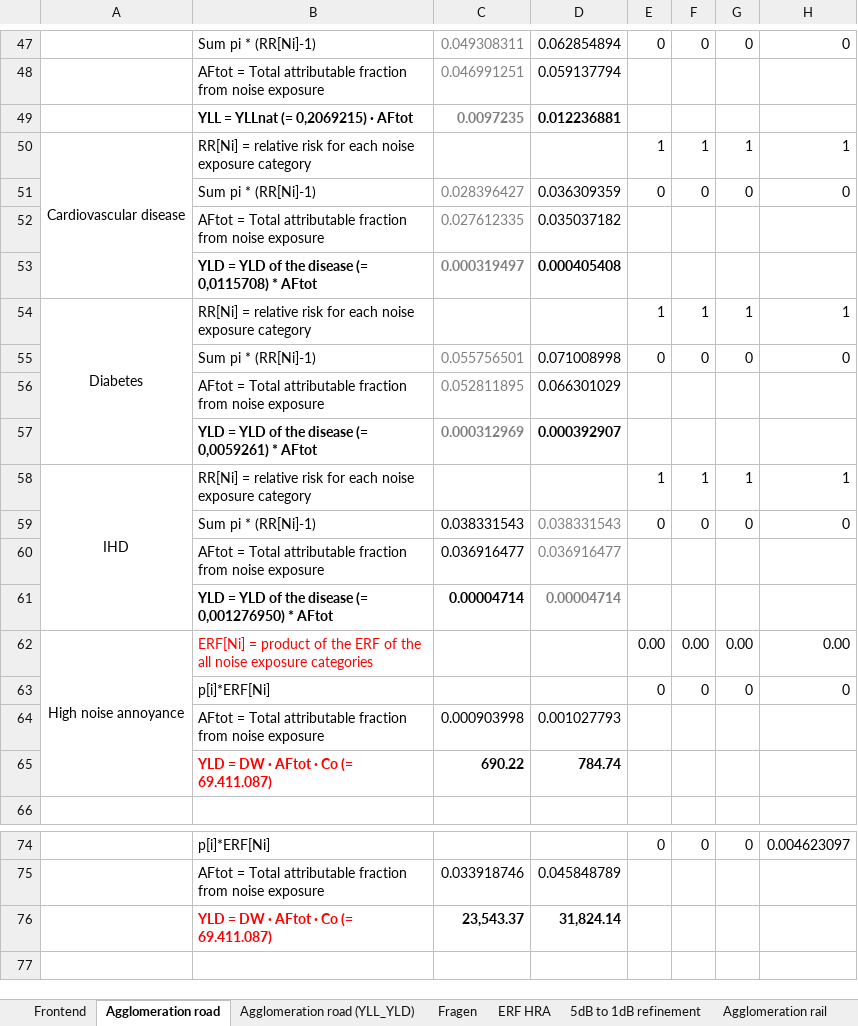
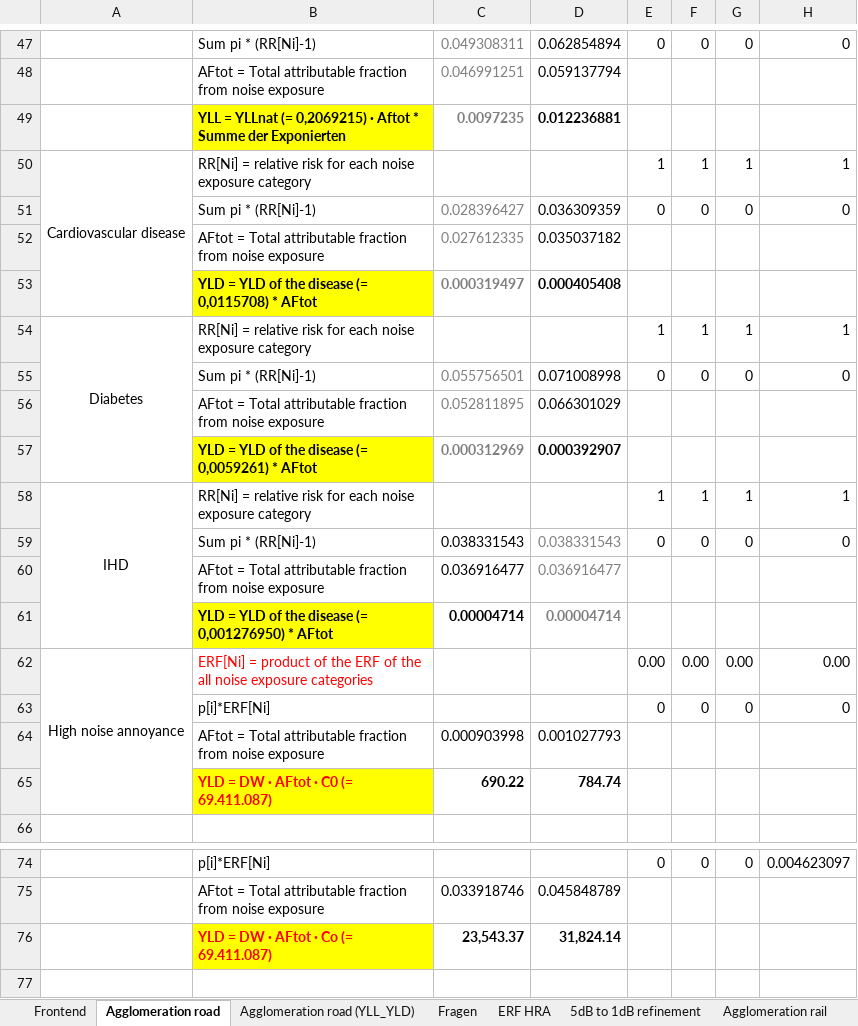
Before and after one commit to Ma-Loma/Hessen_END_Healthiar, an Excel workbook: Lärmschadenstool_EXCEL/Lärmschadenstool.xlsx, sheet Agglomeration road, drawn as a sheet; only a part is shown, gaps mark what is left out; values as stored, in another font and other column widths than the file's, no borders; the diff names each change by its address in the sheet, - before the commit and + after, or states it on an @@ line.

Commit message:
Update Lärmschadenstool.xlsx
Markierung Berechnungfehler: aggroad -> Multiplikation mit Summe Exponierten (NICHT Erwachsene Bevölkerung DE)

```diff
--- a/Lärmschadenstool_EXCEL/Lärmschadenstool.xlsx (sheet Agglomeration road)
+++ b/Lärmschadenstool_EXCEL/Lärmschadenstool.xlsx (sheet Agglomeration road)
-B49: …0,2069215) ∙ AFtot
+B49: …0,2069215) ∙ Aftot * Summe der Exponierten
-B49 fill: none
+B49 fill: #FFFF00
-B53 fill: none
+B53 fill: #FFFF00
-B57 fill: none
+B57 fill: #FFFF00
-B61 fill: none
+B61 fill: #FFFF00
-B65: YLD = DW ∙ AFtot ∙ Co (= 69.411.087)
+B65: YLD = DW ∙ AFtot ∙ C0 (= 69.411.087)
-B65 fill: none
+B65 fill: #FFFF00
-B76 fill: none
+B76 fill: #FFFF00
```
